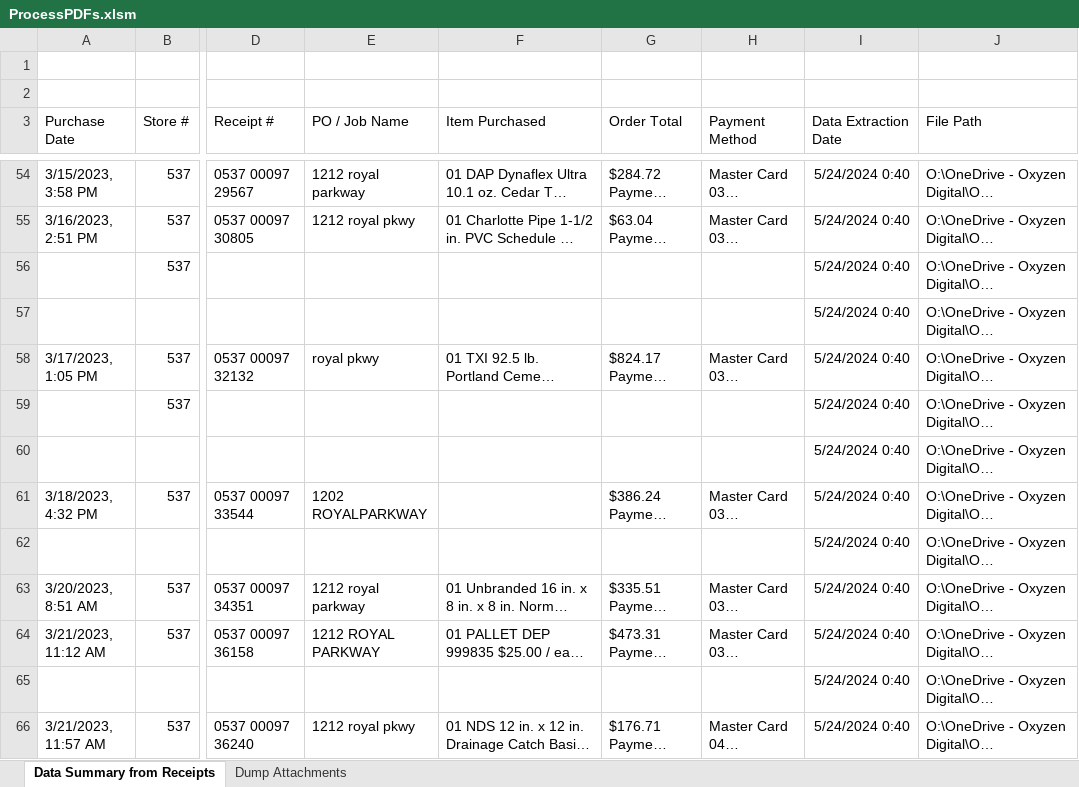
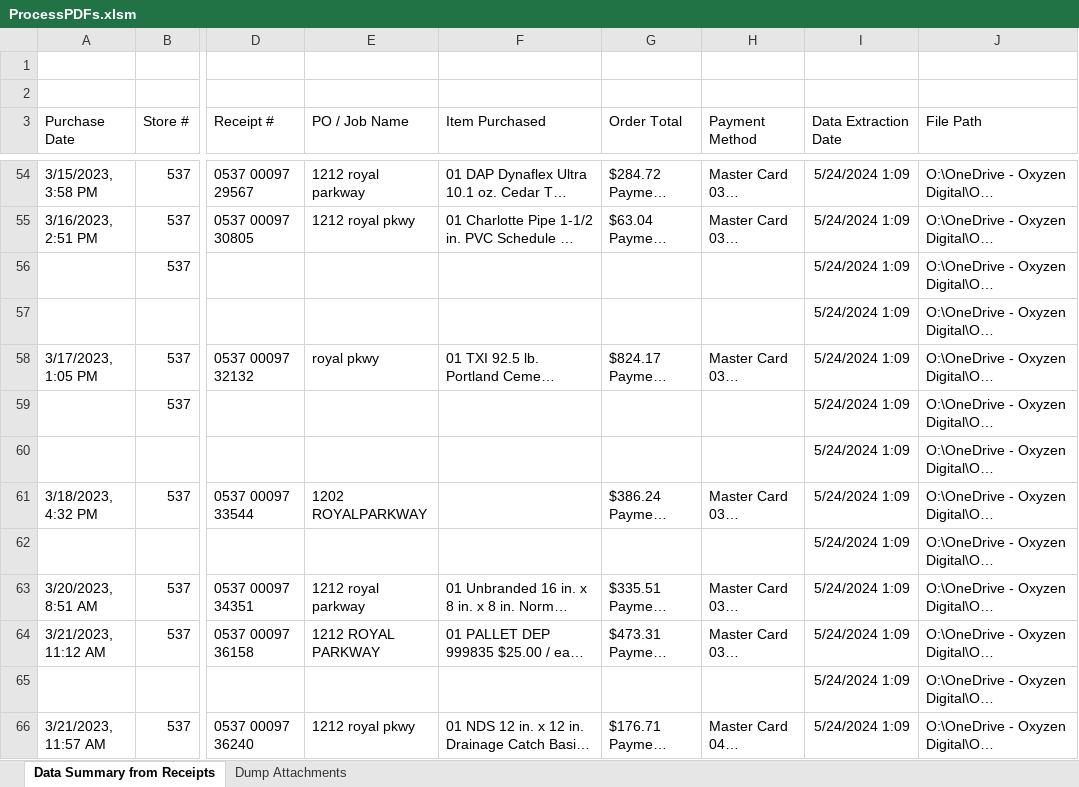
Before and after one commit to OxyzenDigital/ProcessHomeDepotReceipts, an Excel workbook: ProcessPDFs.xlsm, sheet Data Summary from Receipts, drawn as a sheet; only a part is shown, gaps mark what is left out; long unchanged cells end in …; values as stored, in another font and other column widths than the file's, no borders; charts and pictures not drawn; the diff covers the shown part only; the diff names each change by its address in the sheet, - before the commit and + after, or states it on an @@ line.

```diff
--- a/ProcessPDFs.xlsm (sheet Data Summary from Receipts)
+++ b/ProcessPDFs.xlsm (sheet Data Summary from Receipts)
-I54:I66 (Data Extraction Date): 5/24/2024 0:40
+I54:I66 (Data Extraction Date): 5/24/2024 1:09
```
Also changed, not shown: 218 edited cells elsewhere in this sheet, charts or pictures, 4 other files.
